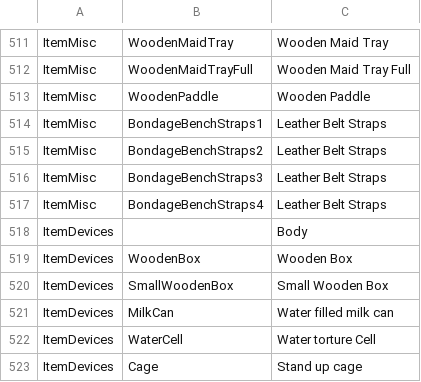
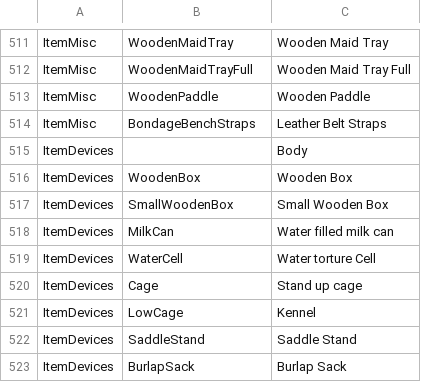
Before and after one commit to FeuertinKira/Bondage-College, a CSV file: BondageClub/Assets/Female3DCG/Female3DCG.csv, drawn as a sheet; only a part is shown, gaps mark what is left out; the shorter side is filled out with more unchanged rows.

Commit message:
Changes to BondageBench
-moved script to ItemMisc BondageBenchStraps

-removed uneccessary item entries

To Do:
-button on BondageBench needs to be brought from two down to one, and the single button needs to be initially unselected so it is clickable when bondagebenchstraps are not present in ItemMisc, and not clickable when they are present

-buttons for the BondageBenchStraps, need to be set up so they are not changable when locked, also need to change script so it actually properly applies the straps under the new setup ->using SetPose

-straps still vanish on login

```diff
--- a/BondageClub/Assets/Female3DCG/Female3DCG.csv
+++ b/BondageClub/Assets/Female3DCG/Female3DCG.csv
@@ -513,6 +513,3 @@ ItemMisc,WoodenMaidTrayFull,Wooden Maid Tray Full
 ItemMisc,WoodenPaddle,Wooden Paddle
-ItemMisc,BondageBenchStraps1,Leather Belt Straps
-ItemMisc,BondageBenchStraps2,Leather Belt Straps
-ItemMisc,BondageBenchStraps3,Leather Belt Straps
-ItemMisc,BondageBenchStraps4,Leather Belt Straps
+ItemMisc,BondageBenchStraps,Leather Belt Straps
 ItemDevices,,Body
```
Also changed, not shown: 9 other files.
